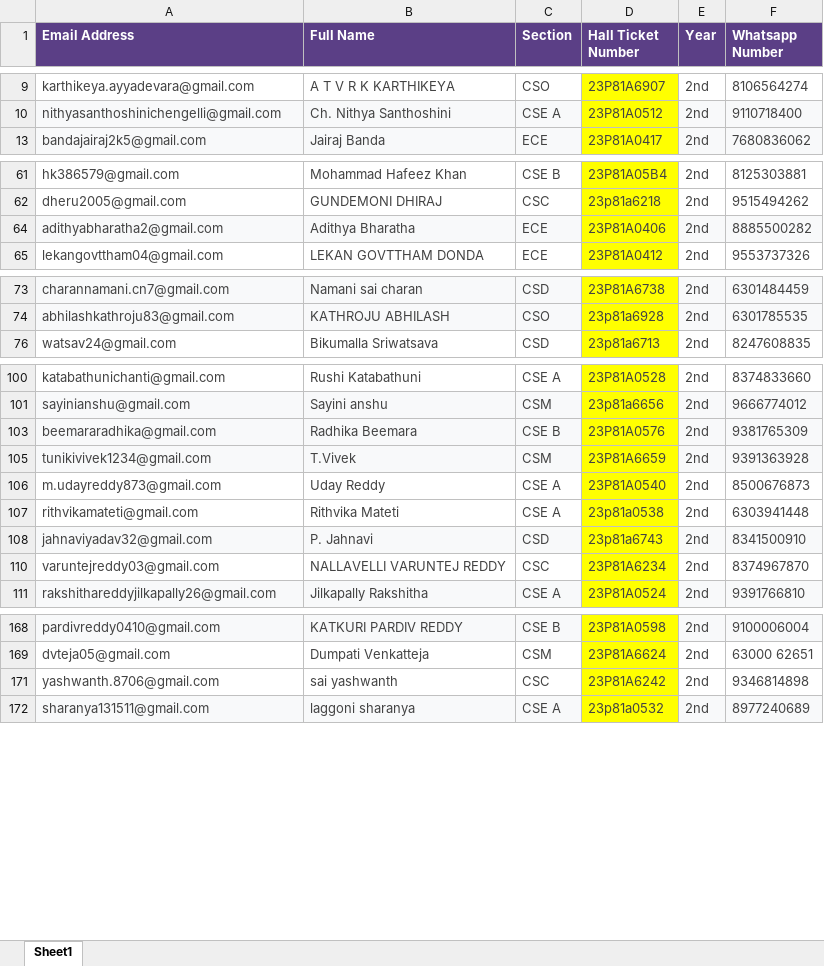
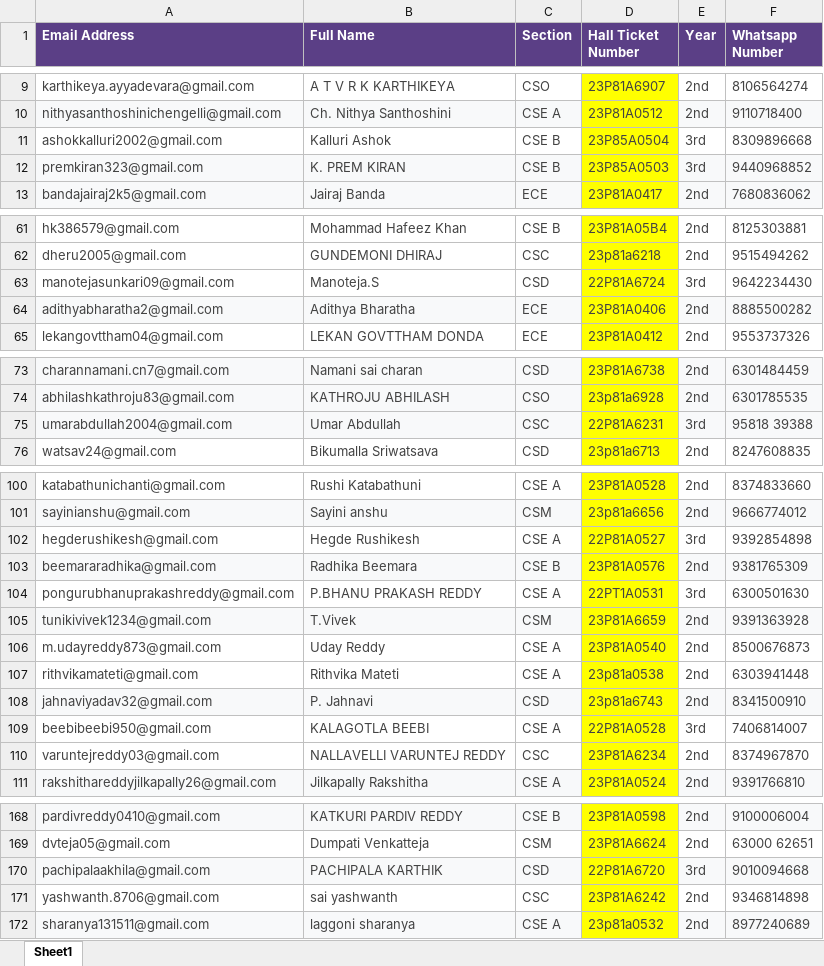
Before and after one commit to samxkevin/KMCE-DL, an Excel workbook: modified_CPatKMCE.xlsx, sheet Sheet1, drawn as a sheet; only a part is shown, gaps mark what is left out; values as stored, in another font and other column widths than the file's, no borders; charts and pictures not drawn; the diff covers the shown part only; the diff names each change by its address in the sheet, - before the commit and + after, or states it on an @@ line.

```diff
--- a/modified_CPatKMCE.xlsx (sheet Sheet1)
+++ b/modified_CPatKMCE.xlsx (sheet Sheet1)
@@ row 11 unhidden: ashokkalluri2002@gmail.com | Kalluri Ashok | CSE B | 23P85A0504 | 3rd | 8309896668 @@
@@ row 12 unhidden: premkiran323@gmail.com | K. PREM KIRAN | CSE B | 23P85A0503 | 3rd | 9440968852 @@
@@ row 63 unhidden: manotejasunkari09@gmail.com | Manoteja.S | CSD | 22P81A6724 | 3rd | 9642234430 @@
@@ row 75 unhidden: umarabdullah2004@gmail.com | Umar Abdullah | CSC | 22P81A6231 | 3rd | 95818 39388 @@
@@ row 102 unhidden: hegderushikesh@gmail.com | Hegde Rushikesh | CSE A | 22P81A0527 | 3rd | 9392854898 @@
@@ row 104 unhidden: pongurubhanuprakashreddy@gmail.com | P.BHANU PRAKASH REDDY | CSE A | 22PT1A0531 | 3rd | 6300501630 @@
@@ row 109 unhidden: beebibeebi950@gmail.com | KALAGOTLA BEEBI | CSE A | 22P81A0528 | 3rd | 7406814007 @@
@@ row 170 unhidden: pachipalaakhila@gmail.com | PACHIPALA KARTHIK | CSD | 22P81A6720 | 3rd | 9010094668 @@
```
Also changed, not shown: 33 hidden or unhidden rows elsewhere in this sheet, 6 other files.
